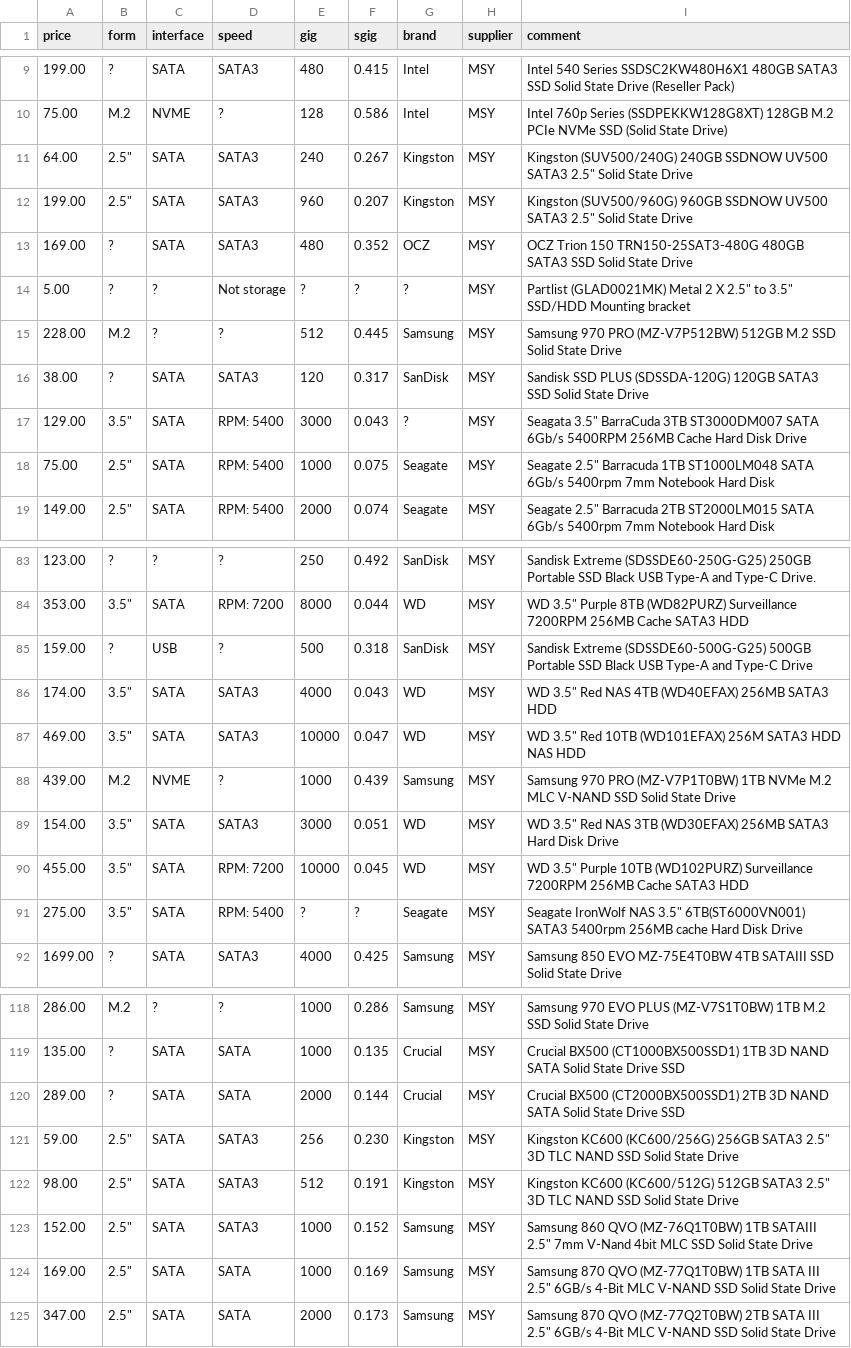
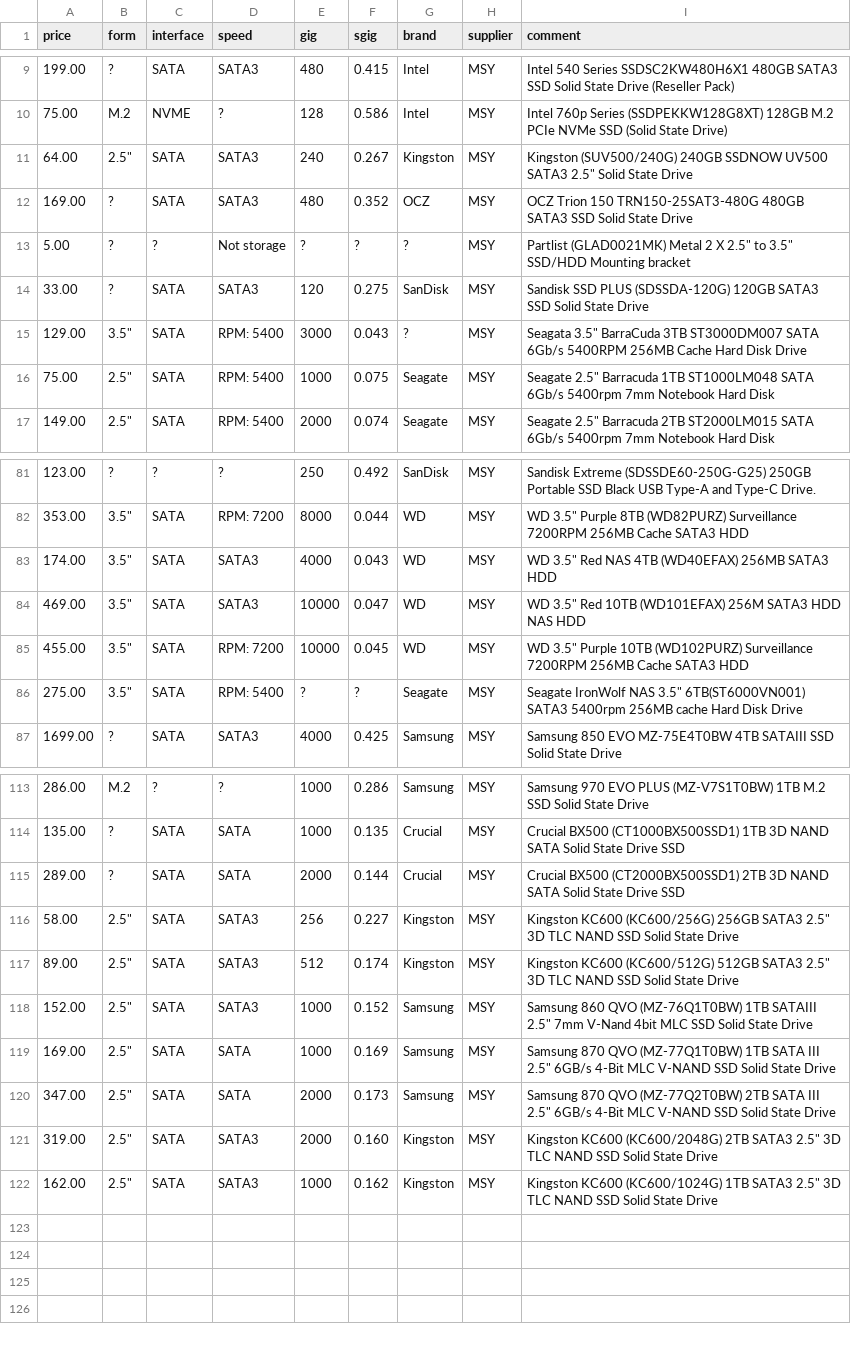
Before and after one commit to hamishcoleman/scrape-storage-prices, a CSV file: extract-msyhdd.csv, drawn as a sheet; only a part is shown, gaps mark what is left out; the diff covers the shown part only.

```diff
--- a/extract-msyhdd.csv
+++ b/extract-msyhdd.csv
@@ -11,7 +11,5 @@ price,form,interface,speed,gig,sgig,brand,supplier,comment
 64.00,"2.5""",SATA,SATA3,240,0.267,Kingston,MSY,"Kingston (SUV500/240G) 240GB SSDNOW UV500 SATA3 2.5"" Solid State Drive"
-199.00,"2.5""",SATA,SATA3,960,0.207,Kingston,MSY,"Kingston (SUV500/960G) 960GB SSDNOW UV500 SATA3 2.5"" Solid State Drive"
 169.00,?,SATA,SATA3,480,0.352,OCZ,MSY,"OCZ Trion 150 TRN150-25SAT3-480G 480GB SATA3 SSD Solid State Drive"
 5.00,?,?,"Not storage",?,?,?,MSY,"Partlist (GLAD0021MK) Metal 2 X 2.5"" to 3.5"" SSD/HDD Mounting bracket"
-228.00,M.2,?,?,512,0.445,Samsung,MSY,"Samsung 970 PRO (MZ-V7P512BW) 512GB M.2 SSD Solid State Drive"
-38.00,?,SATA,SATA3,120,0.317,SanDisk,MSY,"Sandisk SSD PLUS (SDSSDA-120G) 120GB SATA3 SSD Solid State Drive"
+33.00,?,SATA,SATA3,120,0.275,SanDisk,MSY,"Sandisk SSD PLUS (SDSSDA-120G) 120GB SATA3 SSD Solid State Drive"
 129.00,"3.5""",SATA,"RPM:  5400",3000,0.043,?,MSY,"Seagata 3.5"" BarraCuda 3TB ST3000DM007 SATA 6Gb/s 5400RPM 256MB Cache Hard Disk Drive"
@@ -84,7 +82,4 @@ price,form,interface,speed,gig,sgig,brand,supplier,comment
 353.00,"3.5""",SATA,"RPM:  7200",8000,0.044,WD,MSY,"WD 3.5"" Purple 8TB (WD82PURZ) Surveillance 7200RPM 256MB Cache SATA3 HDD"
-159.00,?,USB,?,500,0.318,SanDisk,MSY,"Sandisk Extreme (SDSSDE60-500G-G25) 500GB Portable SSD Black USB Type-A and Type-C Drive"
 174.00,"3.5""",SATA,SATA3,4000,0.043,WD,MSY,"WD 3.5"" Red NAS 4TB (WD40EFAX) 256MB SATA3 HDD"
 469.00,"3.5""",SATA,SATA3,10000,0.047,WD,MSY,"WD 3.5"" Red 10TB (WD101EFAX) 256M SATA3 HDD NAS HDD"
-439.00,M.2,NVME,?,1000,0.439,Samsung,MSY,"Samsung 970 PRO (MZ-V7P1T0BW) 1TB NVMe M.2 MLC V-NAND SSD Solid State Drive"
-154.00,"3.5""",SATA,SATA3,3000,0.051,WD,MSY,"WD 3.5"" Red NAS 3TB (WD30EFAX) 256MB SATA3 Hard Disk Drive"
 455.00,"3.5""",SATA,"RPM:  7200",10000,0.045,WD,MSY,"WD 3.5"" Purple 10TB (WD102PURZ) Surveillance 7200RPM 256MB Cache SATA3 HDD"
@@ -120,4 +115,4 @@ price,form,interface,speed,gig,sgig,brand,supplier,comment
 289.00,?,SATA,SATA,2000,0.144,Crucial,MSY,"Crucial BX500 (CT2000BX500SSD1) 2TB 3D NAND SATA Solid State Drive SSD"
-59.00,"2.5""",SATA,SATA3,256,0.230,Kingston,MSY,"Kingston KC600 (KC600/256G) 256GB SATA3 2.5"" 3D TLC NAND SSD Solid State Drive"
-98.00,"2.5""",SATA,SATA3,512,0.191,Kingston,MSY,"Kingston KC600 (KC600/512G) 512GB SATA3 2.5"" 3D TLC NAND SSD Solid State Drive"
+58.00,"2.5""",SATA,SATA3,256,0.227,Kingston,MSY,"Kingston KC600 (KC600/256G) 256GB SATA3 2.5"" 3D TLC NAND SSD Solid State Drive"
+89.00,"2.5""",SATA,SATA3,512,0.174,Kingston,MSY,"Kingston KC600 (KC600/512G) 512GB SATA3 2.5"" 3D TLC NAND SSD Solid State Drive"
 152.00,"2.5""",SATA,SATA3,1000,0.152,Samsung,MSY,"Samsung 860 QVO (MZ-76Q1T0BW) 1TB SATAIII 2.5"" 7mm V-Nand 4bit MLC SSD Solid State Drive"
@@ -125 +120,3 @@ price,form,interface,speed,gig,sgig,brand,supplier,comment
 347.00,"2.5""",SATA,SATA,2000,0.173,Samsung,MSY,"Samsung 870 QVO (MZ-77Q2T0BW) 2TB SATA III 2.5"" 6GB/s 4-Bit MLC V-NAND SSD Solid State Drive"
+319.00,"2.5""",SATA,SATA3,2000,0.160,Kingston,MSY,"Kingston KC600 (KC600/2048G) 2TB SATA3 2.5"" 3D TLC NAND SSD Solid State Drive"
+162.00,"2.5""",SATA,SATA3,1000,0.162,Kingston,MSY,"Kingston KC600 (KC600/1024G) 1TB SATA3 2.5"" 3D TLC NAND SSD Solid State Drive"
```
Also changed, not shown: 39 edited cells elsewhere in this file, extract-cplstorage.csv, 28 other files.
